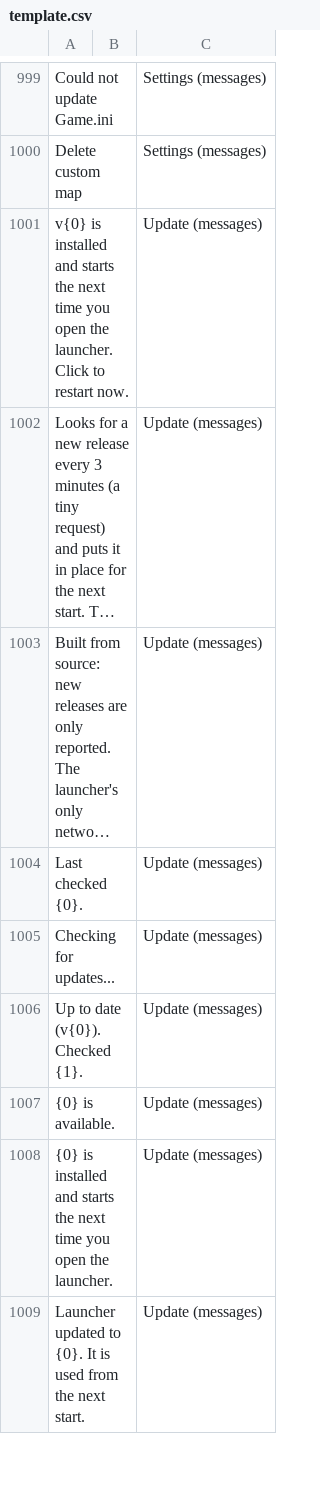
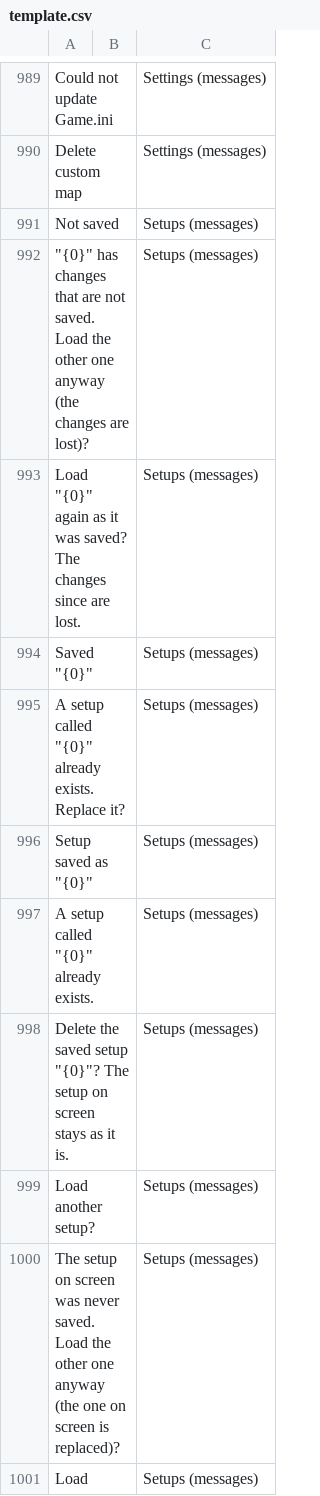
Before and after one commit to goranbalsic/insurgency-sandstorm-mod-launcher, a CSV file: Resources/Languages/template.csv, drawn as a sheet; only a part is shown, gaps mark what is left out; the shorter side is filled out with more unchanged rows; long unchanged cells end in …; the diff covers the shown part only; the diff names each change by its address in the sheet, - before the commit and + after, or states it on an @@ line.

Commit message:
1.8.0: Sandstorm Local, Server & Mod Manager
Presets replace each other cleanly: the next preset takes the previous one's rules, mutators, night, hardcore and bot values back out (hand-made changes stay).
One way to keep a match: saved setups in the Setup bar (everything, Advanced options too); profiles and mutator presets become saved setups once.
The launch button can start the dedicated server with the match instead; Live is its own page.
Installed mods only lists mods that are on the PC.
Presets are searchable, the one in use is marked, and night playlists are listed.
The updater accepts the repository's new name for the rename that follows.

```diff
--- a/Resources/Languages/template.csv
+++ b/Resources/Languages/template.csv
+row 991: Not saved |  | Setups (messages)
+row 992: "{0}" has changes that are not saved. Load the other one anyway (the changes are lost)? |  | Setups (messages)
+row 993: Load "{0}" again as it was saved? The changes since are lost. |  | Setups (messages)
+row 994: Saved "{0}" |  | Setups (messages)
+row 995: A setup called "{0}" already exists. Replace it? |  | Setups (messages)
+row 996: Setup saved as "{0}" |  | Setups (messages)
+row 997: A setup called "{0}" already exists. |  | Setups (messages)
+row 998: Delete the saved setup "{0}"? The setup on screen stays as it is. |  | Setups (messages)
+row 999: Load another setup? |  | Setups (messages)
+row 1000: The setup on screen was never saved. Load the other one anyway (the one on screen is replaced)? |  | Setups (messages)
+row 1001: Load |  | Setups (messages)
```
Also changed, not shown: 33 added rows, 34 removed rows, 1 moved row and 20 edited cells elsewhere in this file, 44 other files.
